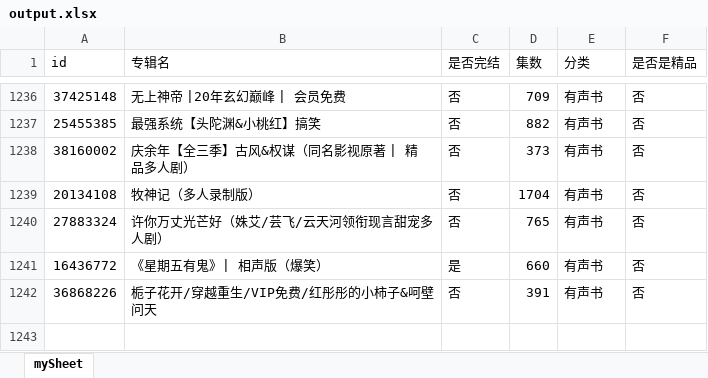
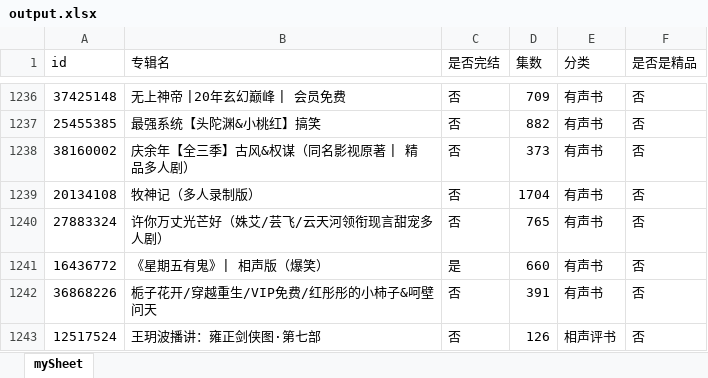
Before and after one commit to zhangolve/js-code-lab, an Excel workbook: node/crawler/ximalaya/output.xlsx, sheet mySheet, drawn as a sheet; only a part is shown, gaps mark what is left out; values as stored, in another font and other column widths than the file's, no borders; the diff names each change by its address in the sheet, - before the commit and + after, or states it on an @@ line.

```diff
--- a/node/crawler/ximalaya/output.xlsx (sheet mySheet)
+++ b/node/crawler/ximalaya/output.xlsx (sheet mySheet)
+row 1243: 12517524 | 王玥波播讲：雍正剑侠图·第七部 | 否 | 126 | 相声评书 | 否
```
Also changed, not shown: 1 other file.
